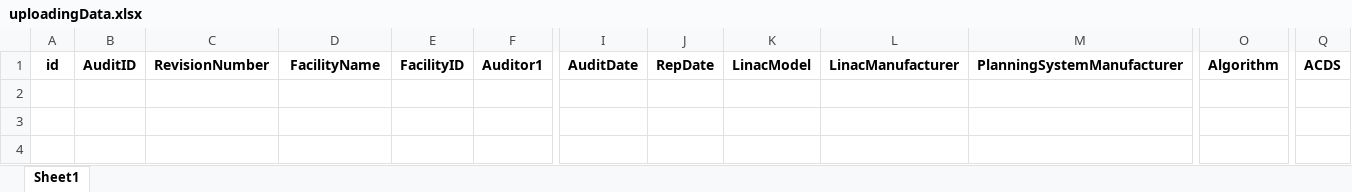
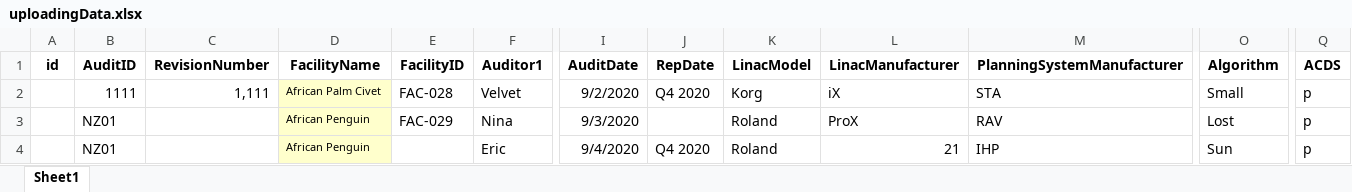
Before and after one commit to Juncheng-Li/AABKoala, an Excel workbook: LocalProgram/upload/uploadingData.xlsx, sheet Sheet1, drawn as a sheet; only a part is shown, gaps mark what is left out; values as stored, in another font and other column widths than the file's, no borders; conditional formats not drawn; rows hold the shown columns only; the diff names each change by its address in the sheet, - before the commit and + after, or states it on an @@ line.

```diff
--- a/LocalProgram/upload/uploadingData.xlsx (sheet Sheet1)
+++ b/LocalProgram/upload/uploadingData.xlsx (sheet Sheet1)
+row 2:  | 1111 | 1,111 | African Palm Civet | FAC-028 | Velvet | 9/2/2020 | Q4 2020 | Korg | iX | STA | Small | p
+row 3:  | NZ01 |  | African Penguin | FAC-029 | Nina | 9/3/2020 |  | Roland | ProX | RAV | Lost | p
+row 4:  | NZ01 |  | African Penguin |  | Eric | 9/4/2020 | Q4 2020 | Roland | 21 | IHP | Sun | p
```
Also changed, not shown: 2 other files.
